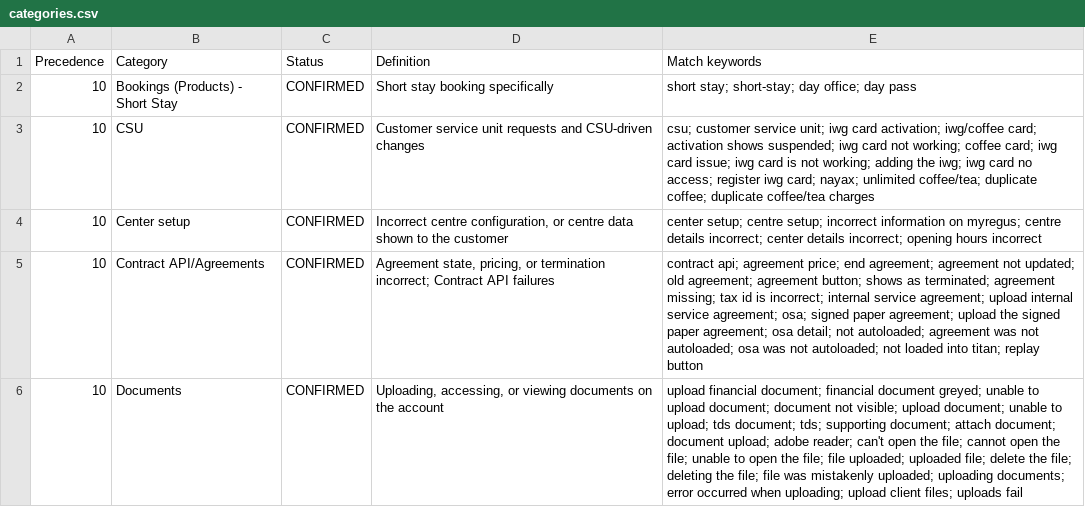
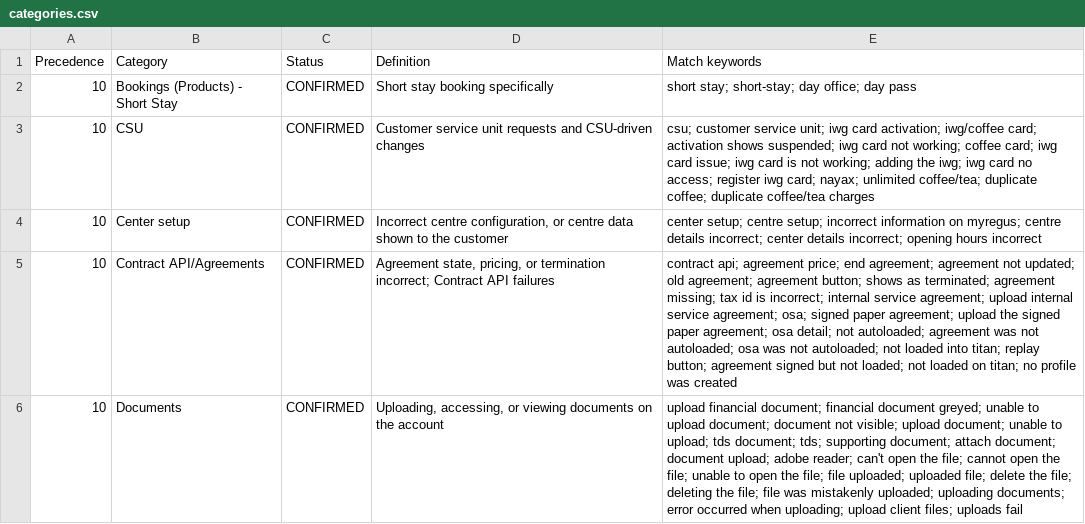
Before and after one commit to NKukrika/iwg-ops-toolkit, a CSV file: triage/reference/categories.csv, drawn as a sheet; only a part is shown; the diff covers the shown part only.

```diff
--- a/triage/reference/categories.csv
+++ b/triage/reference/categories.csv
@@ -4,3 +4,3 @@ Precedence,Category,Status,Definition,Match keywords
 10,Center setup,CONFIRMED,"Incorrect centre configuration, or centre data shown to the customer",center setup; centre setup; incorrect information on myregus; centre details incorrect; center details incorrect; opening hours incorrect
-10,Contract API/Agreements,CONFIRMED,"Agreement state, pricing, or termination incorrect; Contract API failures",contract api; agreement price; end agreement; agreement not updated; old agreement; agreement button; shows as terminated; agreement missing; tax id is incorrect; internal service agreement; upload internal service agreement; osa; signed paper agreement; upload the signed paper agreement; osa detail; not autoloaded; agreement was not autoloaded; osa was not autoloaded; not loaded into titan; replay button
+10,Contract API/Agreements,CONFIRMED,"Agreement state, pricing, or termination incorrect; Contract API failures",contract api; agreement price; end agreement; agreement not updated; old agreement; agreement button; shows as terminated; agreement missing; tax id is incorrect; internal service agreement; upload internal service agreement; osa; signed paper agreement; upload the signed paper agreement; osa detail; not autoloaded; agreement was not autoloaded; osa was not autoloaded; not loaded into titan; replay button; agreement signed but not loaded; not loaded on titan; no profile was created
 10,Documents,CONFIRMED,"Uploading, accessing, or viewing documents on the account",upload financial document; financial document greyed; unable to upload document; document not visible; upload document; unable to upload; tds document; tds; supporting document; attach document; document upload; adobe reader; can't open the file; cannot open the file; unable to open the file; file uploaded; uploaded file; delete the file; deleting the file; file was mistakenly uploaded; uploading documents; error occurred when uploading; upload client files; uploads fail
```
Also changed, not shown: 4 edited cells elsewhere in this file, 2 other files.
